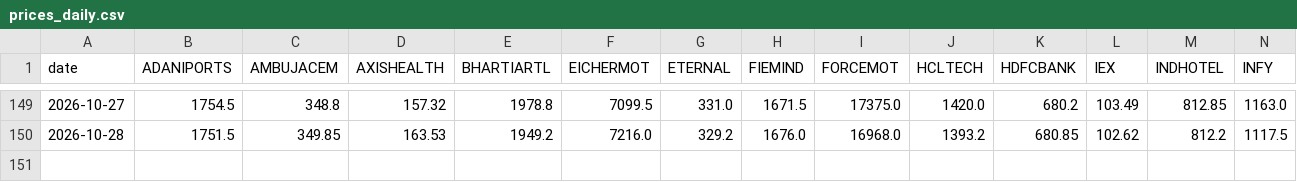
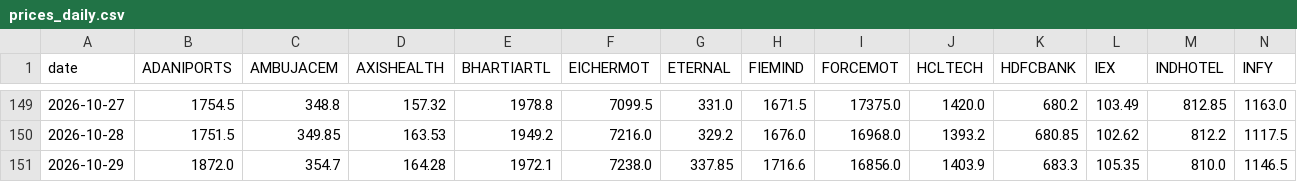
Before and after one commit to madvish/vishnumadat.github.io, a CSV file: data/prices_daily.csv, drawn as a sheet; only a part is shown, gaps mark what is left out; rows hold the shown columns only; the diff names each change by its address in the sheet, - before the commit and + after, or states it on an @@ line.

Commit message:
Optimize daily NAV schedule, add vendor retries, cache-busting, and update metrics for 2026-10-29

```diff
--- a/data/prices_daily.csv
+++ b/data/prices_daily.csv
+row 151: 2026-10-29 | 1872.0 | 354.7 | 164.28 | 1972.1 | 7238.0 | 337.85 | 1716.6 | 16856.0 | 1403.9 | 683.3 | 105.35 | 810.0 | 1146.5
```
Also changed, not shown: data/nav_daily.csv, 4 other files.
